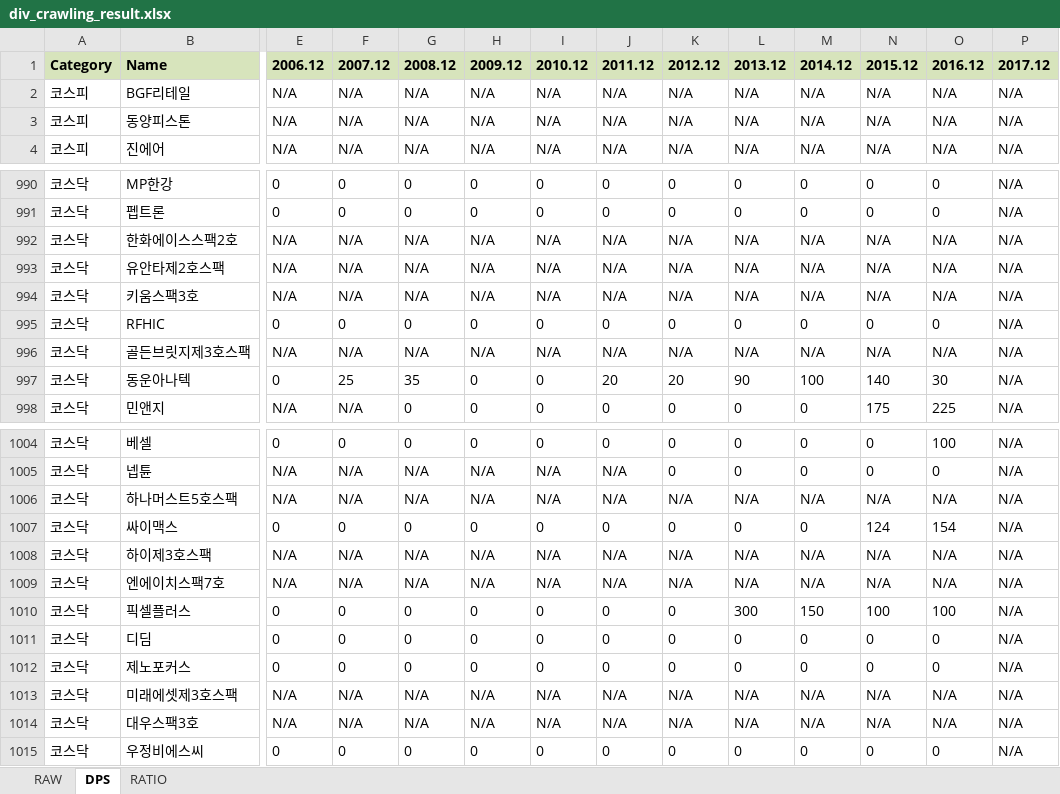
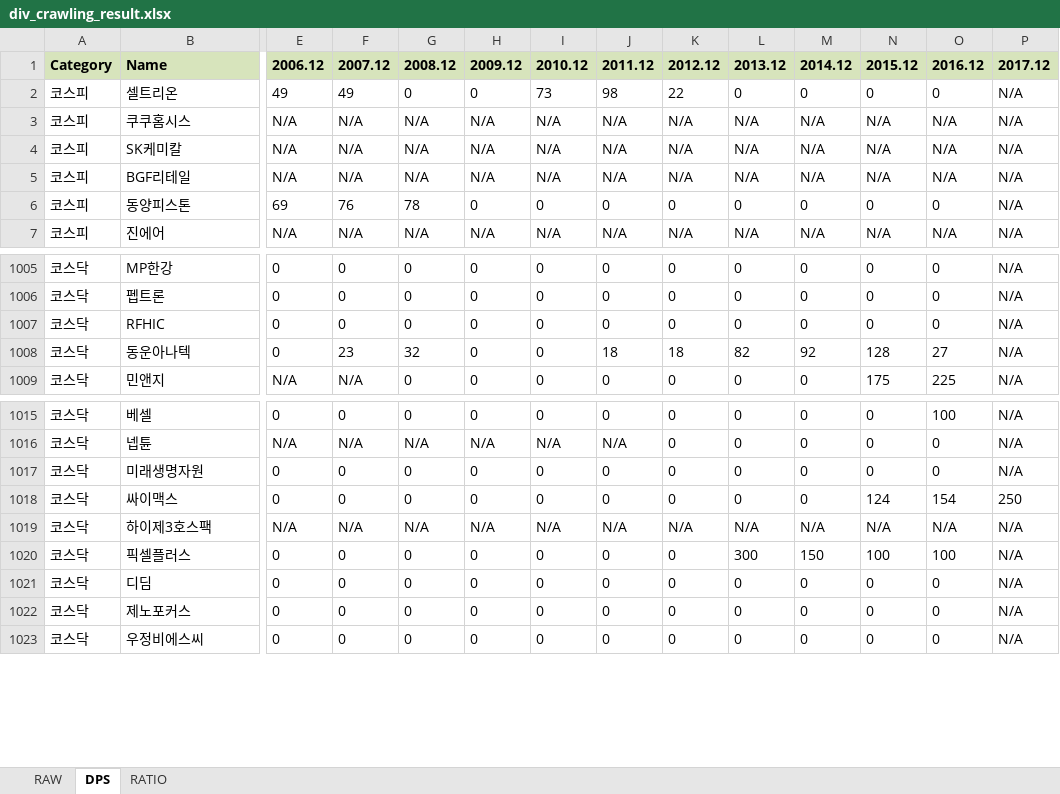
Before and after one commit to agent-jaden/DART_dividends, an Excel workbook: div_crawling_result.xlsx, sheet DPS, drawn as a sheet; only a part is shown, gaps mark what is left out; values as stored, in another font and other column widths than the file's, no borders; removed rows and columns are numbered as before the commit, all else as after; rows hold the shown columns only; the diff covers the shown part only; the diff names each change by its address in the sheet, - before the commit and + after, or states it on an @@ line.

```diff
--- a/div_crawling_result.xlsx (sheet DPS)
+++ b/div_crawling_result.xlsx (sheet DPS)
+row 2: 코스피 | 셀트리온 | 49 | 49 | 0 | 0 | 73 | 98 | 22 | 0 | 0 | 0 | 0 | N/A
+row 3: 코스피 | 쿠쿠홈시스 | N/A | N/A | N/A | N/A | N/A | N/A | N/A | N/A | N/A | N/A | N/A | N/A
+row 4: 코스피 | SK케미칼 | N/A | N/A | N/A | N/A | N/A | N/A | N/A | N/A | N/A | N/A | N/A | N/A
-E6: N/A
+E6: 69
-F6: N/A
+F6: 76
-G6: N/A
+G6: 78
-H6: N/A
+H6: 0
-I6: N/A
+I6: 0
-J6: N/A
+J6: 0
-K6: N/A
+K6: 0
-L6: N/A
+L6: 0
-M6: N/A
+M6: 0
-N6: N/A
+N6: 0
-O6: N/A
+O6: 0
-row 992: 코스닥 | 한화에이스스팩2호 | N/A | N/A | N/A | N/A | N/A | N/A | N/A | N/A | N/A | N/A | N/A | N/A
-row 993: 코스닥 | 유안타제2호스팩 | N/A | N/A | N/A | N/A | N/A | N/A | N/A | N/A | N/A | N/A | N/A | N/A
-row 994: 코스닥 | 키움스팩3호 | N/A | N/A | N/A | N/A | N/A | N/A | N/A | N/A | N/A | N/A | N/A | N/A
-row 996: 코스닥 | 골든브릿지제3호스팩 | N/A | N/A | N/A | N/A | N/A | N/A | N/A | N/A | N/A | N/A | N/A | N/A
-F1008: 25
+F1008: 23
-G1008: 35
+G1008: 32
-J1008: 20
+J1008: 18
-K1008: 20
+K1008: 18
-L1008: 90
+L1008: 82
-M1008: 100
+M1008: 92
-N1008: 140
+N1008: 128
-O1008: 30
+O1008: 27
-row 1006: 코스닥 | 하나머스트5호스팩 | N/A | N/A | N/A | N/A | N/A | N/A | N/A | N/A | N/A | N/A | N/A | N/A
+row 1017: 코스닥 | 미래생명자원 | 0 | 0 | 0 | 0 | 0 | 0 | 0 | 0 | 0 | 0 | 0 | N/A
-P1018: N/A
+P1018: 250
-row 1009: 코스닥 | 엔에이치스팩7호 | N/A | N/A | N/A | N/A | N/A | N/A | N/A | N/A | N/A | N/A | N/A | N/A
-row 1013: 코스닥 | 미래에셋제3호스팩 | N/A | N/A | N/A | N/A | N/A | N/A | N/A | N/A | N/A | N/A | N/A | N/A
-row 1014: 코스닥 | 대우스팩3호 | N/A | N/A | N/A | N/A | N/A | N/A | N/A | N/A | N/A | N/A | N/A | N/A
```
Also changed, not shown: 17 added rows, 7 removed rows and 577 edited cells elsewhere in this sheet, sheet RAW, sheet RATIO.
